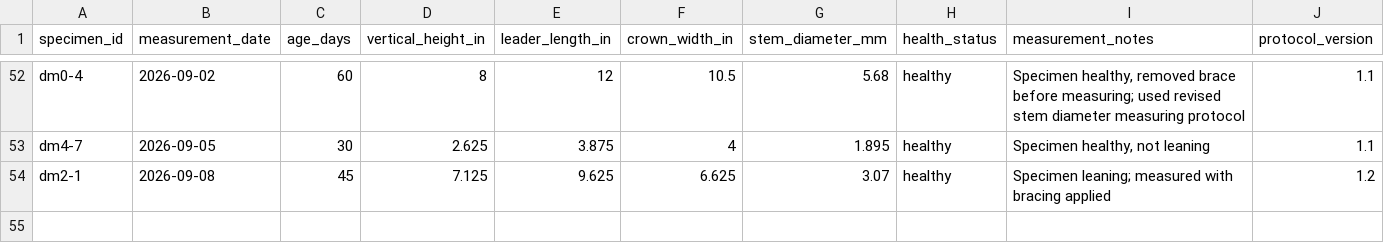
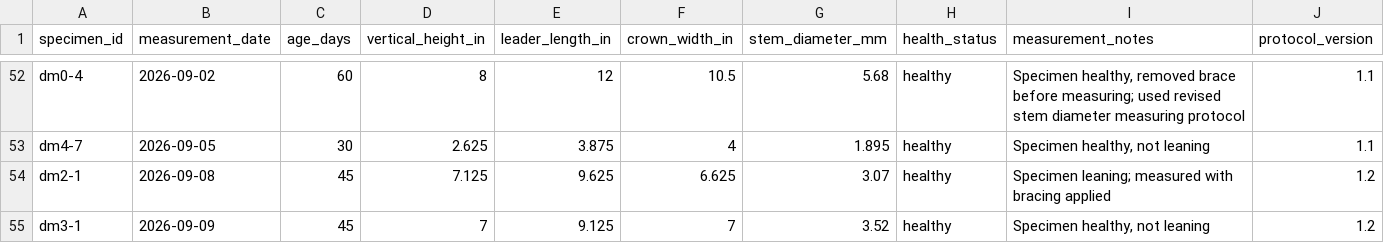
Before and after one commit to 0xa08ab242/theophrastus-sieve, a CSV file: data/measurements.csv, drawn as a sheet; only a part is shown, gaps mark what is left out; the diff names each change by its address in the sheet, - before the commit and + after, or states it on an @@ line.

Commit message:
Update measurements.csv
add another 45-day measurement

```diff
--- a/data/measurements.csv
+++ b/data/measurements.csv
+row 55: dm3-1 | 2026-09-09 | 45 | 7 | 9.125 | 7 | 3.52 | healthy | Specimen healthy, not leaning | 1.2
```
